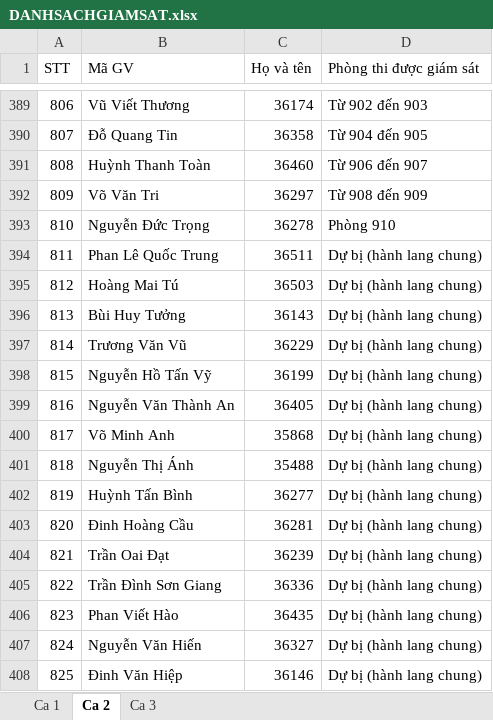
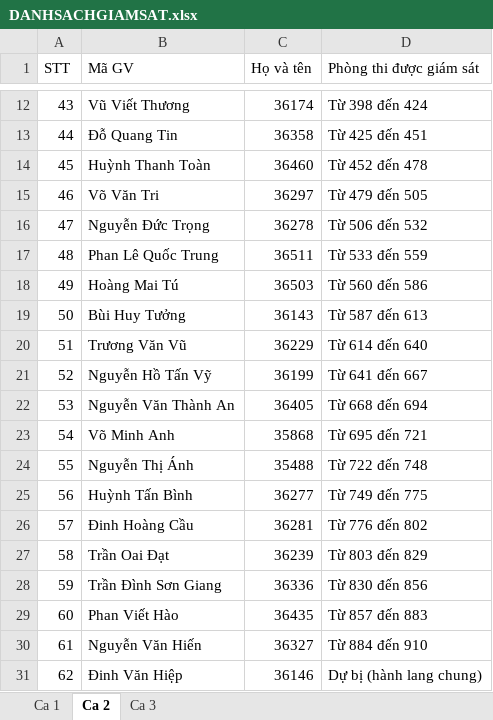
Before and after one commit to nhuquynhdayyy/exam-assignment, an Excel workbook: server_data/DANHSACHGIAMSAT.xlsx, sheet Ca 2, drawn as a sheet; only a part is shown, gaps mark what is left out; values as stored, in another font and other column widths than the file's, no cell formats; addresses are those after the commit; the diff covers the shown part only; the diff names each change by its address in the sheet, - before the commit and + after, or states it on an @@ line.

```diff
--- a/server_data/DANHSACHGIAMSAT.xlsx (sheet Ca 2)
+++ b/server_data/DANHSACHGIAMSAT.xlsx (sheet Ca 2)
@@ column A (STT) renumbered from row 2 down @@
-D12 (Phòng thi được giám sát): Từ 902 đến 903
+D12 (Phòng thi được giám sát): Từ 398 đến 424
-D13 (Phòng thi được giám sát): Từ 904 đến 905
+D13 (Phòng thi được giám sát): Từ 425 đến 451
-D14 (Phòng thi được giám sát): Từ 906 đến 907
+D14 (Phòng thi được giám sát): Từ 452 đến 478
-D15 (Phòng thi được giám sát): Từ 908 đến 909
+D15 (Phòng thi được giám sát): Từ 479 đến 505
-D16 (Phòng thi được giám sát): Phòng 910
+D16 (Phòng thi được giám sát): Từ 506 đến 532
-D17 (Phòng thi được giám sát): Dự bị (hành lang chung)
+D17 (Phòng thi được giám sát): Từ 533 đến 559
-D18 (Phòng thi được giám sát): Dự bị (hành lang chung)
+D18 (Phòng thi được giám sát): Từ 560 đến 586
-D19 (Phòng thi được giám sát): Dự bị (hành lang chung)
+D19 (Phòng thi được giám sát): Từ 587 đến 613
-D20 (Phòng thi được giám sát): Dự bị (hành lang chung)
+D20 (Phòng thi được giám sát): Từ 614 đến 640
-D21 (Phòng thi được giám sát): Dự bị (hành lang chung)
+D21 (Phòng thi được giám sát): Từ 641 đến 667
-D22 (Phòng thi được giám sát): Dự bị (hành lang chung)
+D22 (Phòng thi được giám sát): Từ 668 đến 694
-D23 (Phòng thi được giám sát): Dự bị (hành lang chung)
+D23 (Phòng thi được giám sát): Từ 695 đến 721
-D24 (Phòng thi được giám sát): Dự bị (hành lang chung)
+D24 (Phòng thi được giám sát): Từ 722 đến 748
-D25 (Phòng thi được giám sát): Dự bị (hành lang chung)
+D25 (Phòng thi được giám sát): Từ 749 đến 775
-D26 (Phòng thi được giám sát): Dự bị (hành lang chung)
+D26 (Phòng thi được giám sát): Từ 776 đến 802
-D27 (Phòng thi được giám sát): Dự bị (hành lang chung)
+D27 (Phòng thi được giám sát): Từ 803 đến 829
-D28 (Phòng thi được giám sát): Dự bị (hành lang chung)
+D28 (Phòng thi được giám sát): Từ 830 đến 856
-D29 (Phòng thi được giám sát): Dự bị (hành lang chung)
+D29 (Phòng thi được giám sát): Từ 857 đến 883
-D30 (Phòng thi được giám sát): Dự bị (hành lang chung)
+D30 (Phòng thi được giám sát): Từ 884 đến 910
```
Also changed, not shown: 377 removed rows and 10 edited cells elsewhere in this sheet, sheet Ca 1, sheet Ca 3, cell formats, server_data/DANHSACHPHANCONG.xlsx, 8 other files.
